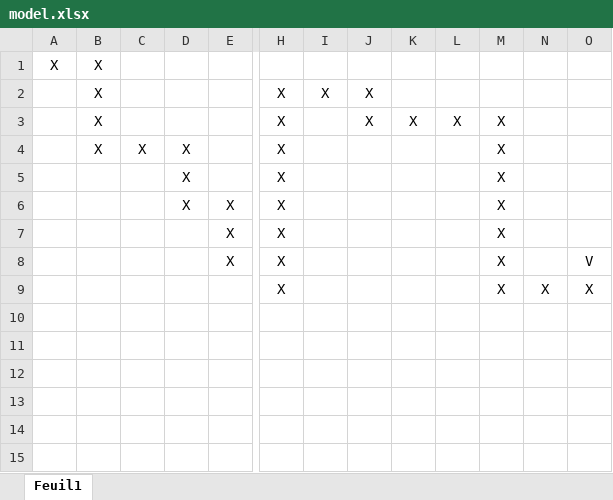
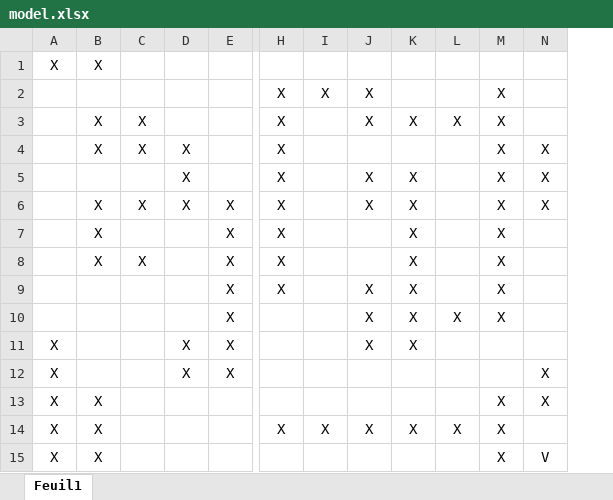
Before and after one commit to SebDeclercq/OC_Project3_MacGyver, an Excel workbook: models/model.xlsx, sheet Feuil1, drawn as a sheet; only a part is shown, gaps mark what is left out; values as stored, in another font and other column widths than the file's, no borders; removed rows and columns are numbered as before the commit, all else as after; rows hold the shown columns only; the diff names each change by its address in the sheet, - before the commit and + after, or states it on an @@ line.

Commit message:
Excel : reverting Y axis (put (0, 0) at bottom-left instead of top-left)

```diff
--- a/models/model.xlsx (sheet Feuil1)
+++ b/models/model.xlsx (sheet Feuil1)
-column K, row 3: X
+column K, rows 3-7: X |  | X | X | X; row 9: X
-column N, empty
-B2: X
+B2: (empty)
-M2: (empty)
+M2: X
-C3: (empty)
+C3: X
-N4:N6: (empty)
+N4:N6: X
-J5:J6: (empty)
+J5:J6: X
-B6:B7: (empty)
+B6:B7: X
-C6: (empty)
+C6: X
+row 8:  | X | X |  | X | X |  |  | X |  | X
-J9: (empty)
+J9: X
-N9: V
+N9: (empty)
-row 9:  |  |  |  |  | X |  |  |  |  | X | X | X
+row 10:  |  |  |  | X |  |  | X | X | X | X
+row 11: X |  |  | X | X |  |  | X | X
+row 12: X |  |  | X | X |  |  |  |  |  |  | X
+row 13: X | X |  |  |  |  |  |  |  |  | X | X
+row 14: X | X |  |  |  | X | X | X | X | X | X
+row 15: X | X |  |  |  |  |  |  |  |  | X | V
```
Also changed, not shown: 2 other files.
